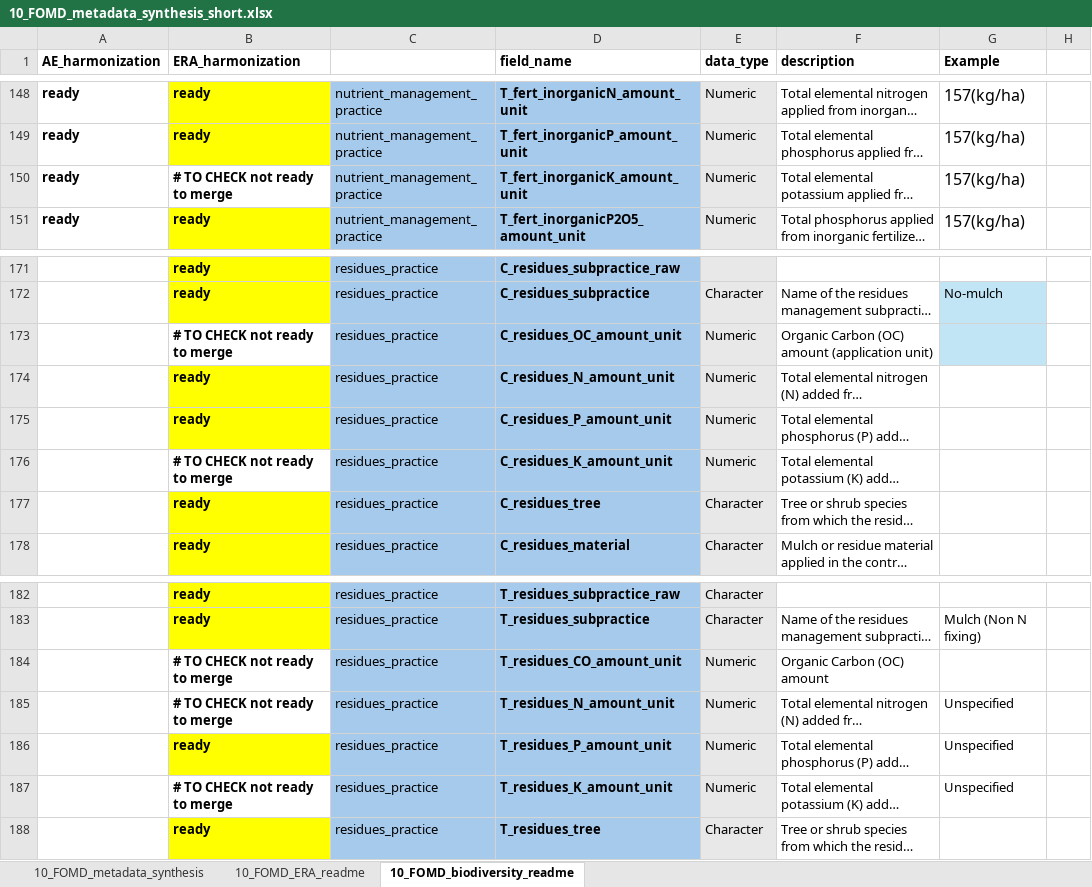
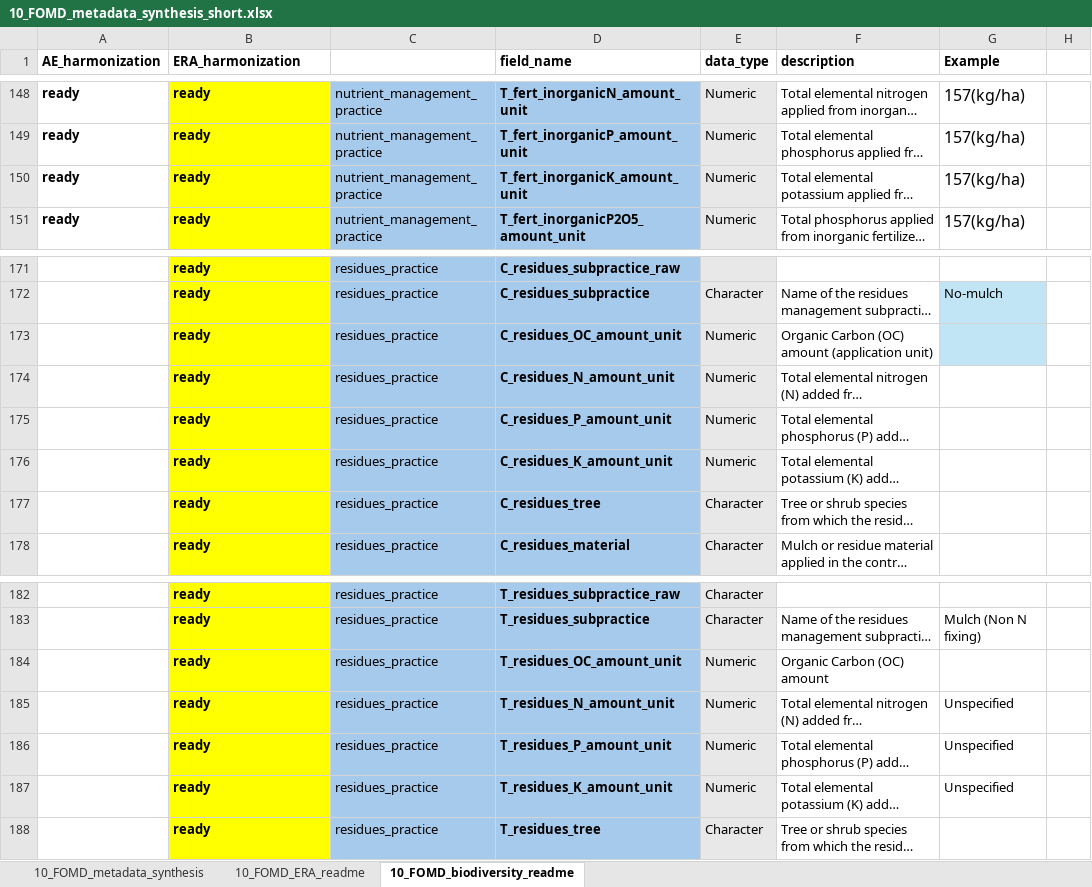
Before and after one commit to andreacsanchezb10/Agroecology_Evidence_Hub, an Excel workbook: 02.FOMD/02.metadata_structure/10_FOMD_metadata_synthesis_short.xlsx, sheet 10_FOMD_biodiversity_readme, drawn as a sheet; only a part is shown, gaps mark what is left out; long unchanged cells end in …; values as stored, in another font and other column widths than the file's, no borders; the diff names each change by its address in the sheet, - before the commit and + after, or states it on an @@ line.

```diff
--- a/02.FOMD/02.metadata_structure/10_FOMD_metadata_synthesis_short.xlsx (sheet 10_FOMD_biodiversity_readme)
+++ b/02.FOMD/02.metadata_structure/10_FOMD_metadata_synthesis_short.xlsx (sheet 10_FOMD_biodiversity_readme)
-B150 (ERA_harmonization): # TO CHECK not ready to merge
+B150 (ERA_harmonization): ready
-B150 fill: none
+B150 fill: #FFFF00
-B173 (ERA_harmonization): # TO CHECK not ready to merge
+B173 (ERA_harmonization): ready
-B173 fill: none
+B173 fill: #FFFF00
-B176 (ERA_harmonization): # TO CHECK not ready to merge
+B176 (ERA_harmonization): ready
-B176 fill: none
+B176 fill: #FFFF00
-B184:B185 (ERA_harmonization): # TO CHECK not ready to merge
+B184:B185 (ERA_harmonization): ready
-B184:B185 fill: none
+B184:B185 fill: #FFFF00
-D184 (field_name): T_residues_CO_amount_unit
+D184 (field_name): T_residues_OC_amount_unit
-B187 (ERA_harmonization): # TO CHECK not ready to merge
+B187 (ERA_harmonization): ready
-B187 fill: none
+B187 fill: #FFFF00
```
Also changed, not shown: sheet 10_FOMD_metadata_synthesis, 02.FOMD/04.metadata_effectsize/fomd_fun/comparison_practice.xlsx, 12 other files.
